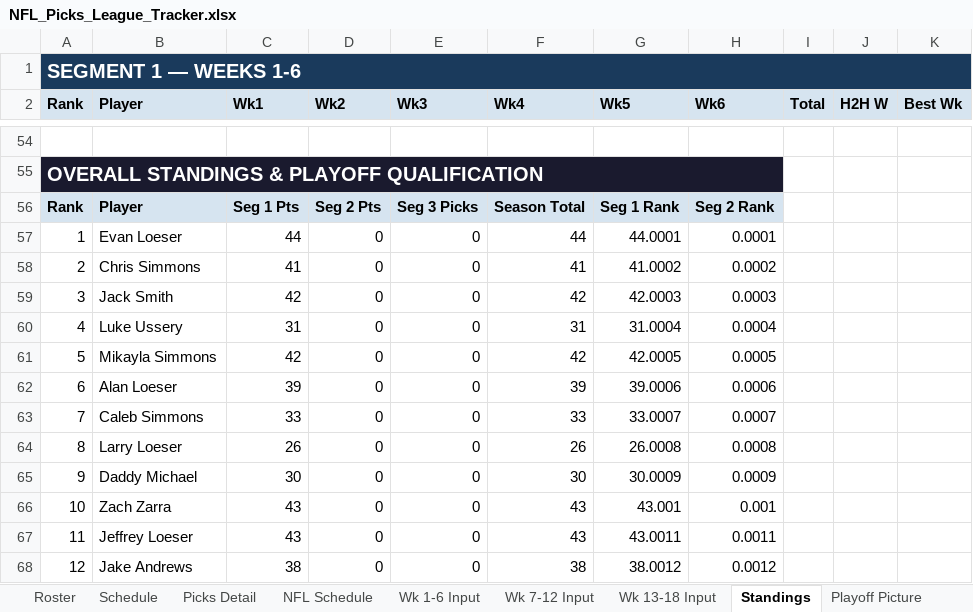
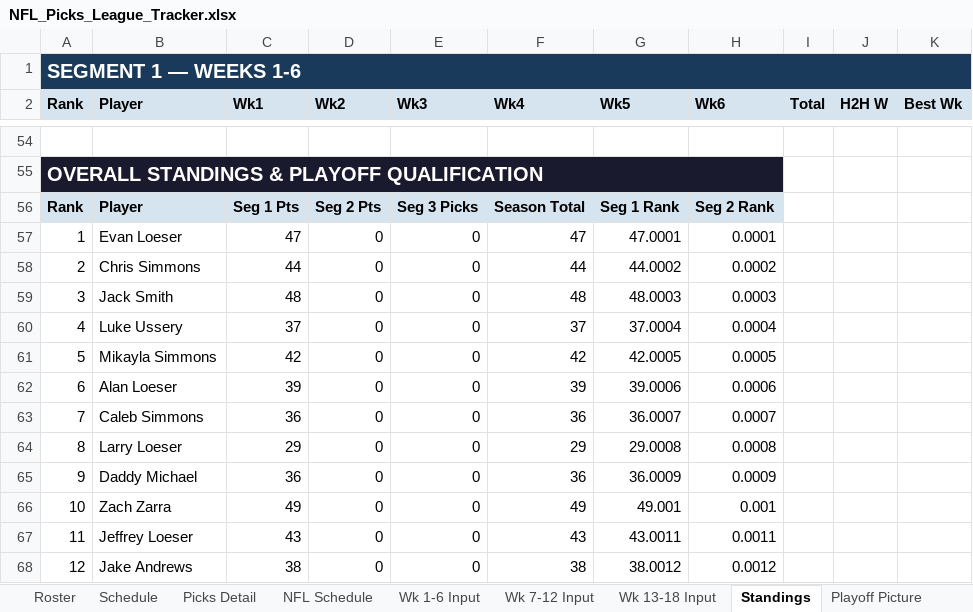
Before and after one commit to eloeser-1147/NFL-Picks-League, an Excel workbook: NFL_Picks_League_Tracker.xlsx, sheet Standings, drawn as a sheet; only a part is shown, gaps mark what is left out; values as stored, in another font and other column widths than the file's, no borders; the diff covers the shown part only; the diff names each change by its address in the sheet, - before the commit and + after, or states it on an @@ line.

```diff
--- a/NFL_Picks_League_Tracker.xlsx (sheet Standings)
+++ b/NFL_Picks_League_Tracker.xlsx (sheet Standings)
-C57 (Wk1): 44
+C57 (Wk1): 47
-F57 (Wk4): 44
+F57 (Wk4): 47
-G57 (Wk5): 44.0001
+G57 (Wk5): 47.0001
-C58 (Wk1): 41
+C58 (Wk1): 44
-F58 (Wk4): 41
+F58 (Wk4): 44
-G58 (Wk5): 41.0002
+G58 (Wk5): 44.0002
-C59 (Wk1): 42
+C59 (Wk1): 48
-F59 (Wk4): 42
+F59 (Wk4): 48
-G59 (Wk5): 42.0003
+G59 (Wk5): 48.0003
-C60 (Wk1): 31
+C60 (Wk1): 37
-F60 (Wk4): 31
+F60 (Wk4): 37
-G60 (Wk5): 31.0004
+G60 (Wk5): 37.0004
-C63 (Wk1): 33
+C63 (Wk1): 36
-F63 (Wk4): 33
+F63 (Wk4): 36
-G63 (Wk5): 33.0007
+G63 (Wk5): 36.0007
-C64 (Wk1): 26
+C64 (Wk1): 29
-F64 (Wk4): 26
+F64 (Wk4): 29
-G64 (Wk5): 26.0008
+G64 (Wk5): 29.0008
-C65 (Wk1): 30
+C65 (Wk1): 36
-F65 (Wk4): 30
+F65 (Wk4): 36
-G65 (Wk5): 30.0009
+G65 (Wk5): 36.0009
-C66 (Wk1): 43
+C66 (Wk1): 49
-F66 (Wk4): 43
+F66 (Wk4): 49
-G66 (Wk5): 43.001
+G66 (Wk5): 49.001
```
Also changed, not shown: 23 edited cells elsewhere in this sheet, sheet Playoff Picture, sheet Picks Detail, sheet Playoff Wild Card, sheet Playoff Finals, sheet Updates, sheet Roster.
